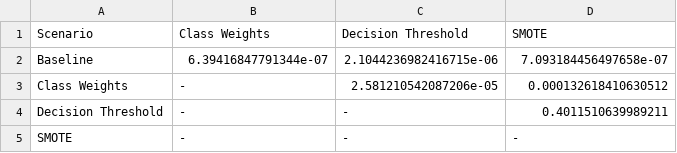
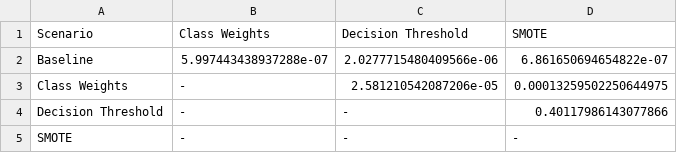
Before and after one commit to readytensor/rt-binary-class-imbalance-results, a CSV file: results/statistical_tests/ttest/F2-score/p_value.csv, drawn as a sheet.

```diff
--- a/results/statistical_tests/ttest/F2-score/p_value.csv
+++ b/results/statistical_tests/ttest/F2-score/p_value.csv
@@ -1,5 +1,5 @@
 Scenario,Class Weights,Decision Threshold,SMOTE
-Baseline,6.39416847791344e-07,2.1044236982416715e-06,7.093184456497658e-07
-Class Weights,-,2.581210542087206e-05,0.000132618410630512
-Decision Threshold,-,-,0.4011510639989211
+Baseline,5.997443438937288e-07,2.0277715480409566e-06,6.861650694654822e-07
+Class Weights,-,2.581210542087206e-05,0.00013259502250644975
+Decision Threshold,-,-,0.40117986143077866
 SMOTE,-,-,-
```
Also changed, not shown: results/statistical_tests/anova_results.csv, results/statistical_tests/ttest/Accuracy/p_value.csv, 15 other files.
